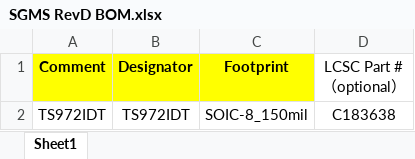
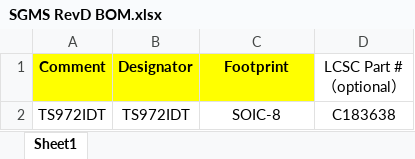
Before and after one commit to VTBajaTesting/not-code, an Excel workbook: Diptrace/Gerber/SGMS REVD Support Files/SGMS RevD BOM.xlsx, sheet Sheet1, drawn as a sheet; values as stored, in another font and other column widths than the file's, no borders; the diff names each change by its address in the sheet, - before the commit and + after, or states it on an @@ line.

```diff
--- a/Diptrace/Gerber/SGMS REVD Support Files/SGMS RevD BOM.xlsx (sheet Sheet1)
+++ b/Diptrace/Gerber/SGMS REVD Support Files/SGMS RevD BOM.xlsx (sheet Sheet1)
-C2 (Footprint): SOIC-8_150mil
+C2 (Footprint): SOIC-8
```
Also changed, not shown: 15 other files.
